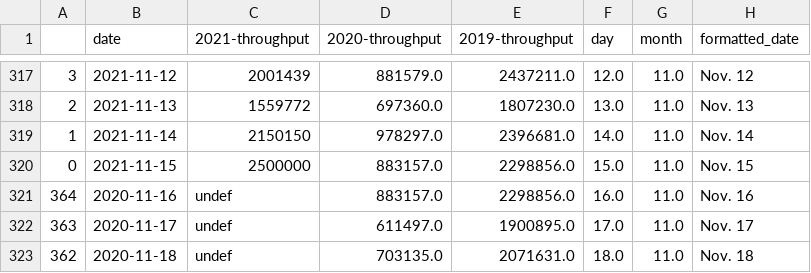
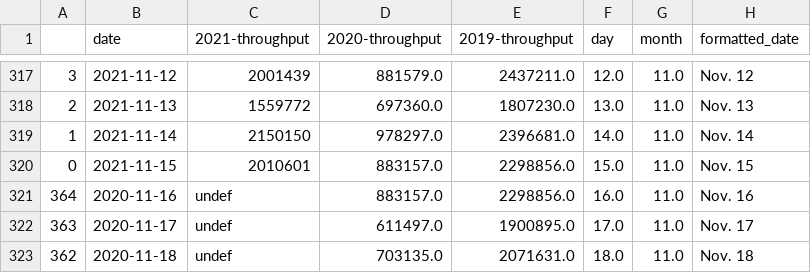
Before and after one commit to aadittambe/thanksgiving-travel, a CSV file: tsa.csv, drawn as a sheet; only a part is shown, gaps mark what is left out.

```diff
--- a/tsa.csv
+++ b/tsa.csv
@@ -319,3 +319,3 @@
 1,2021-11-14,2150150,978297.0,2396681.0,14.0,11.0,Nov. 14
-0,2021-11-15,2500000,883157.0,2298856.0,15.0,11.0,Nov. 15
+0,2021-11-15,2010601,883157.0,2298856.0,15.0,11.0,Nov. 15
 364,2020-11-16,undef,883157.0,2298856.0,16.0,11.0,Nov. 16
```
